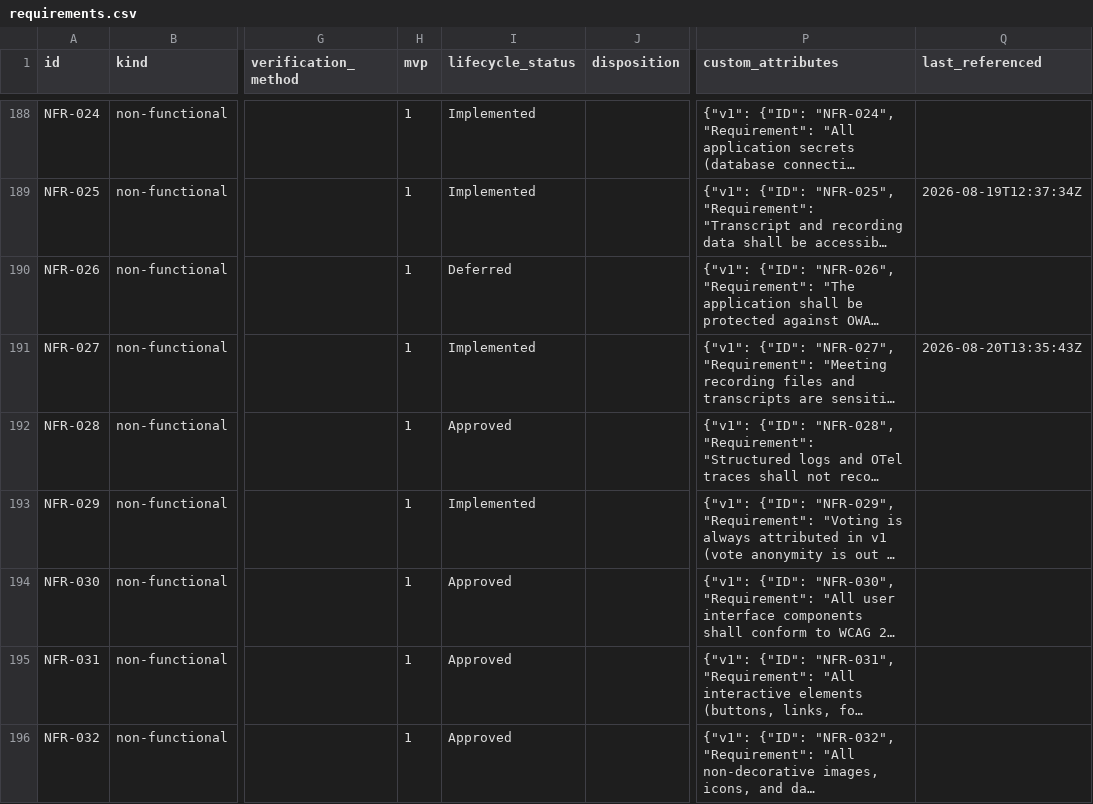
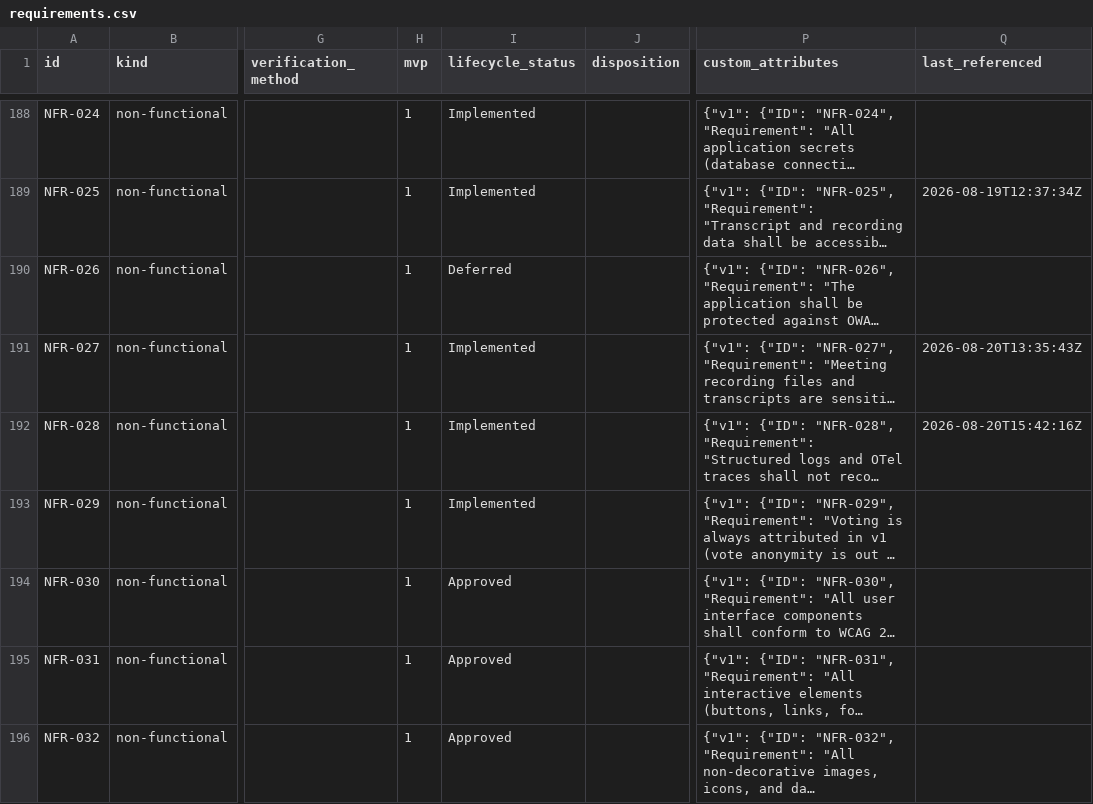
Before and after one commit to A-H-911/acmp, a CSV file: tamheed-package/csv/requirements.csv, drawn as a sheet; only a part is shown, gaps mark what is left out; long unchanged cells end in …; the diff names each change by its address in the sheet, - before the commit and + after, or states it on an @@ line.

```diff
--- a/tamheed-package/csv/requirements.csv
+++ b/tamheed-package/csv/requirements.csv
-I192 (lifecycle_status): Approved
+I192 (lifecycle_status): Implemented
-Q192 (last_referenced): (empty)
+Q192 (last_referenced): 2026-08-20T15:42:16Z
```
Also changed, not shown: tamheed-package/csv/acceptance_criteria.csv, tamheed-package/csv/audit_verdicts.csv, 14 other files.
